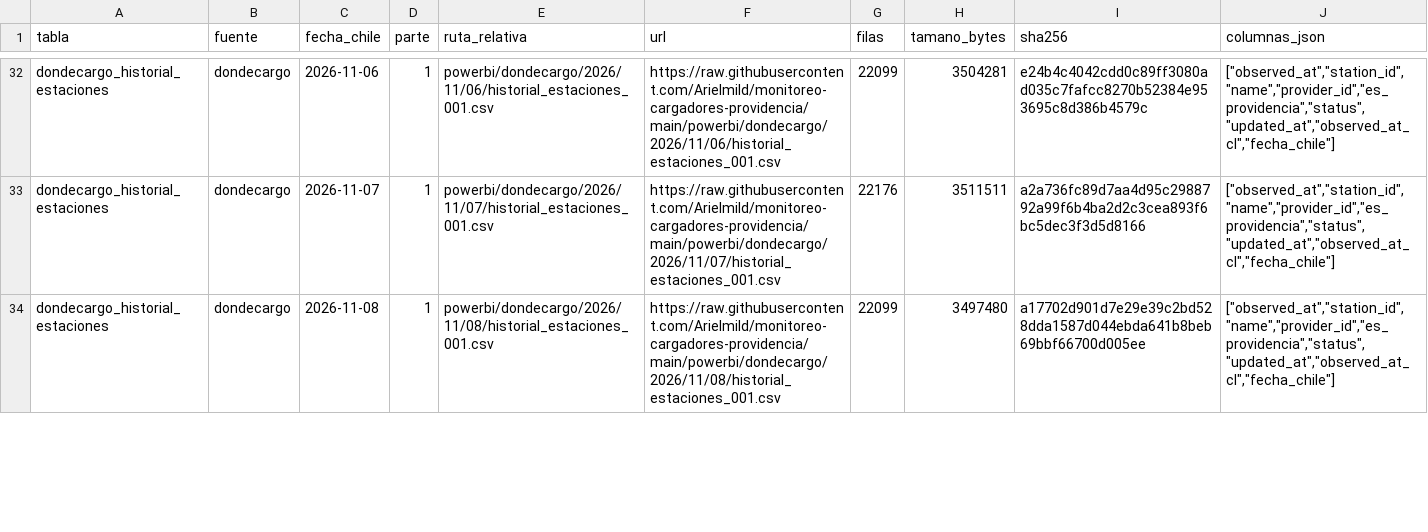
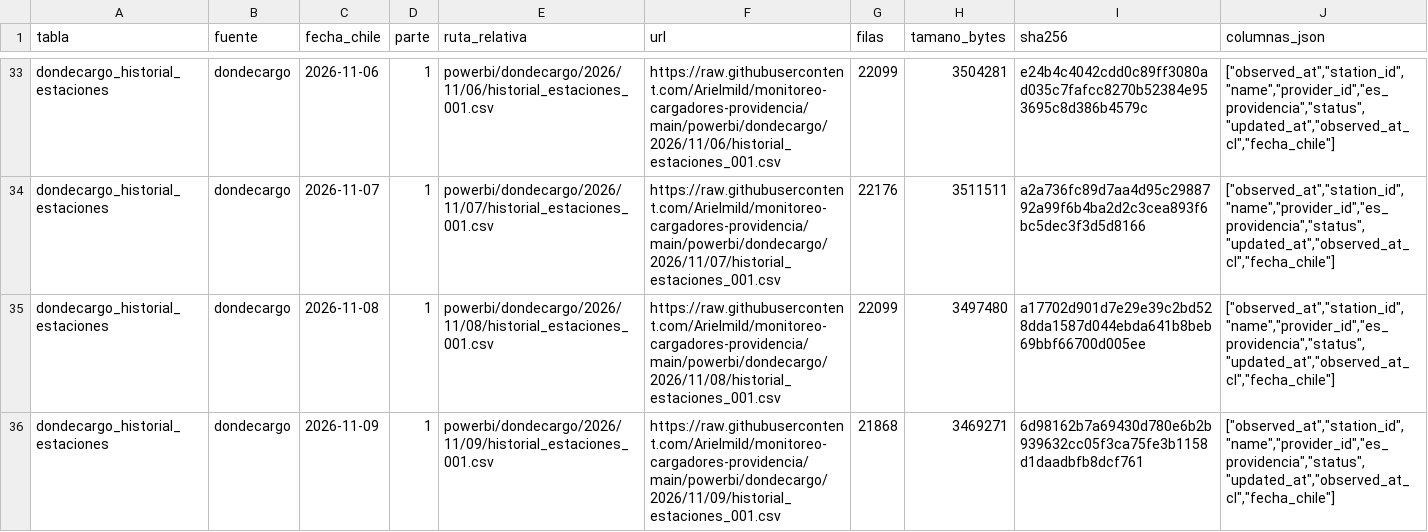
Before and after one commit to Arielmild/monitoreo-cargadores-providencia, a CSV file: powerbi/archivos.csv, drawn as a sheet; only a part is shown, gaps mark what is left out; the diff covers the shown part only; the diff names each change by its address in the sheet, - before the commit and + after, or states it on an @@ line.

```diff
--- a/powerbi/archivos.csv
+++ b/powerbi/archivos.csv
+row 36: dondecargo_historial_estaciones | dondecargo | 2026-11-09 | 1 | powerbi/dondecargo/2026/11/09/historial_estaciones_001.csv | https://raw.githubusercontent.com/Arielmild/monitoreo-cargadores-providencia/main/powerbi/dondecargo/2026/11/09/historial_estaciones_001.csv | 21868 | 3469271 | 6d98162b7a69430d780e6b2b939632cc05f3ca75fe3b1158d1daadbfb8dcf761 | ["observed_at","station_id","name","provider_id","es_providencia","status","updated_at","observed_at_cl","fecha_chile"]
```
Also changed, not shown: 2 added rows and 1 edited cell elsewhere in this file, powerbi/ministerio/estaciones.csv, 7 other files.
